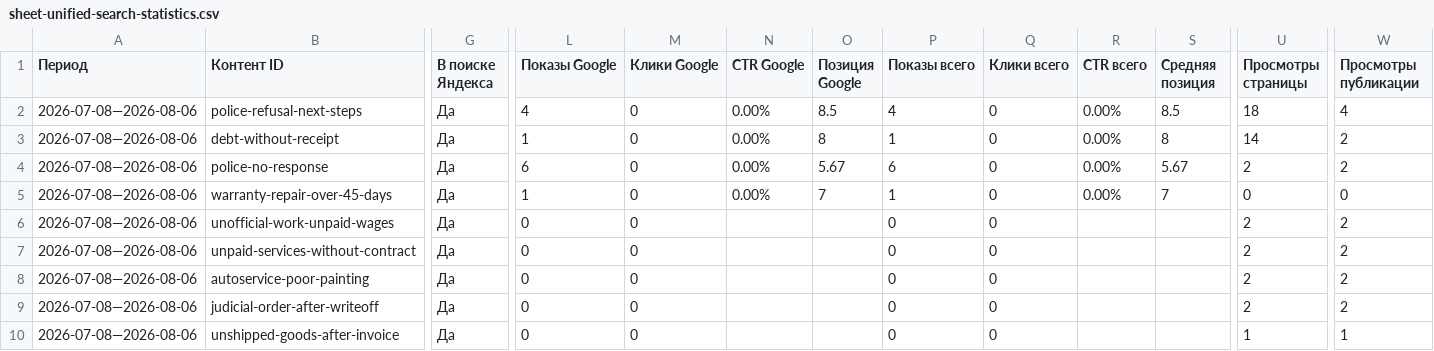
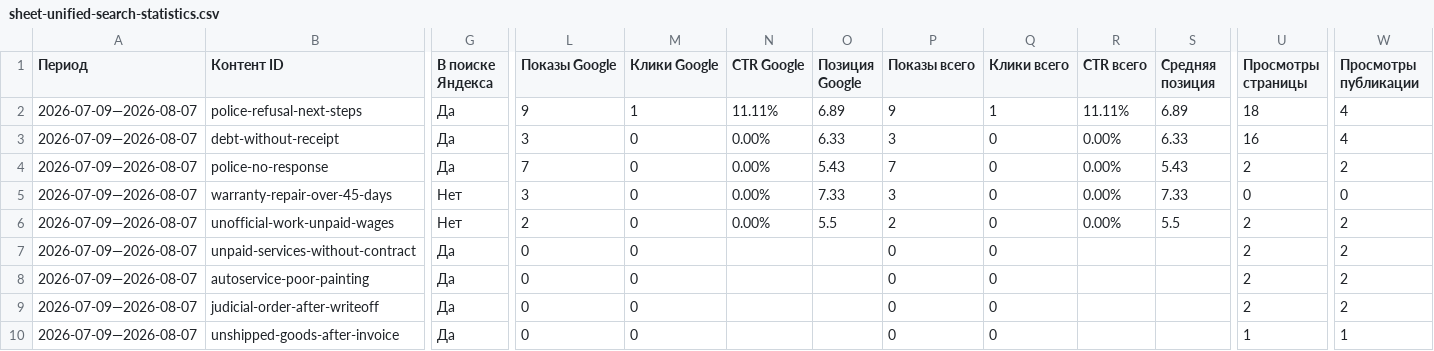
Before and after one commit to zcasqw92-yurist/maxim-shevchuk-lawyer, a CSV file: reports/seo-data/sheet-unified-search-statistics.csv, drawn as a sheet; only a part is shown, gaps mark what is left out; the diff covers the shown part only; the diff names each change by its address in the sheet, - before the commit and + after, or states it on an @@ line.

```diff
--- a/reports/seo-data/sheet-unified-search-statistics.csv
+++ b/reports/seo-data/sheet-unified-search-statistics.csv
-A2:A10 (Период): 2026-07-08—2026-08-06
+A2:A10 (Период): 2026-07-09—2026-08-07
-L2 (Показы Google): 4
+L2 (Показы Google): 9
-M2 (Клики Google): 0
+M2 (Клики Google): 1
-N2 (CTR Google): 0.00%
+N2 (CTR Google): 11.11%
-O2 (Позиция Google): 8.5
+O2 (Позиция Google): 6.89
-P2 (Показы всего): 4
+P2 (Показы всего): 9
-Q2 (Клики всего): 0
+Q2 (Клики всего): 1
-R2 (CTR всего): 0.00%
+R2 (CTR всего): 11.11%
-S2 (Средняя позиция): 8.5
+S2 (Средняя позиция): 6.89
-L3 (Показы Google): 1
+L3 (Показы Google): 3
-O3 (Позиция Google): 8
+O3 (Позиция Google): 6.33
-P3 (Показы всего): 1
+P3 (Показы всего): 3
-S3 (Средняя позиция): 8
+S3 (Средняя позиция): 6.33
-U3 (Просмотры страницы): 14
+U3 (Просмотры страницы): 16
-W3 (Просмотры публикации): 2
+W3 (Просмотры публикации): 4
-L4 (Показы Google): 6
+L4 (Показы Google): 7
-O4 (Позиция Google): 5.67
+O4 (Позиция Google): 5.43
-P4 (Показы всего): 6
+P4 (Показы всего): 7
-S4 (Средняя позиция): 5.67
+S4 (Средняя позиция): 5.43
-G5:G6 (В поиске Яндекса): Да
+G5:G6 (В поиске Яндекса): Нет
-L5 (Показы Google): 1
+L5 (Показы Google): 3
-O5 (Позиция Google): 7
+O5 (Позиция Google): 7.33
-P5 (Показы всего): 1
+P5 (Показы всего): 3
-S5 (Средняя позиция): 7
+S5 (Средняя позиция): 7.33
-L6 (Показы Google): 0
+L6 (Показы Google): 2
-N6 (CTR Google): (empty)
+N6 (CTR Google): 0.00%
-O6 (Позиция Google): (empty)
+O6 (Позиция Google): 5.5
-P6 (Показы всего): 0
+P6 (Показы всего): 2
-R6 (CTR всего): (empty)
+R6 (CTR всего): 0.00%
-S6 (Средняя позиция): (empty)
+S6 (Средняя позиция): 5.5
```
Also changed, not shown: 77 edited cells elsewhere in this file, reports/seo-data/google-search-console-pages.csv, reports/seo-data/sheet-cluster-statistics.csv, 5 other files.
